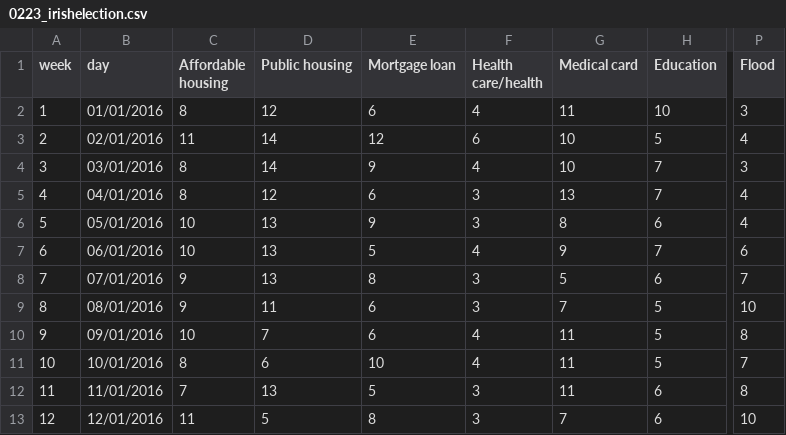
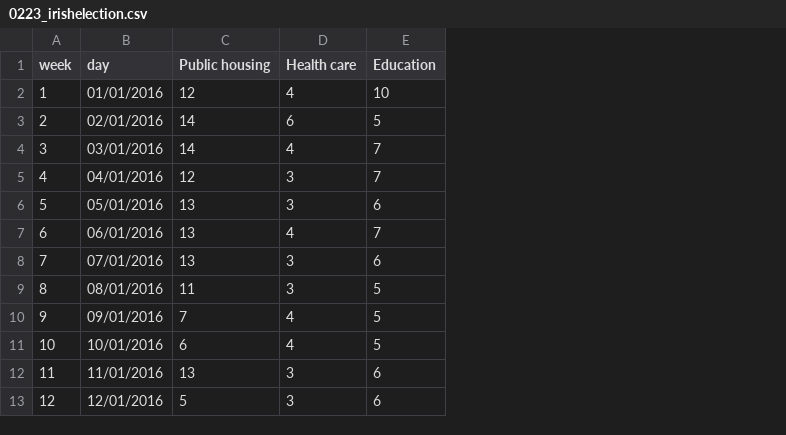
Before and after one commit to GoogleTrends/horserace, a CSV file: 0223_irishelection.csv, drawn as a sheet; only a part is shown, gaps mark what is left out; removed rows and columns are numbered as before the commit, all else as after; the diff names each change by its address in the sheet, - before the commit and + after, or states it on an @@ line.

Commit message:
Irish election cvs updated

```diff
--- a/0223_irishelection.csv
+++ b/0223_irishelection.csv
-column C (Affordable housing), rows 2-13: 8 | 11 | 8 | 8 | 10 | 10 | 9 | 9 | 10 | 8 | 7 | 11
-column E (Mortgage loan), rows 2-13: 6 | 12 | 9 | 6 | 9 | 5 | 8 | 6 | 6 | 10 | 5 | 8
-column G (Medical card), rows 2-13: 11 | 10 | 10 | 13 | 8 | 9 | 5 | 7 | 11 | 11 | 11 | 7
-column P (Flood), rows 2-13: 3 | 4 | 3 | 4 | 4 | 6 | 7 | 10 | 8 | 7 | 8 | 10
-D1: Health care/health
+D1: Health care
```
